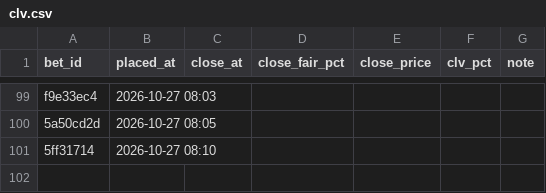
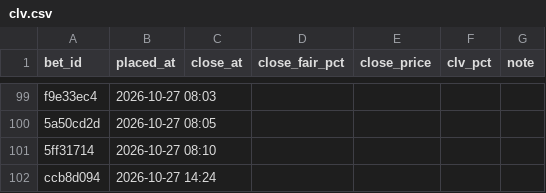
Before and after one commit to s-chuch/bet-dashboard, a CSV file: data/clv.csv, drawn as a sheet; only a part is shown, gaps mark what is left out.

```diff
--- a/data/clv.csv
+++ b/data/clv.csv
@@ -101 +101,2 @@ f9e33ec4,2026-10-27 08:03,,,,,
 5ff31714,2026-10-27 08:10,,,,,
+ccb8d094,2026-10-27 14:24,,,,,
```
Also changed, not shown: data/balances.csv, data/bets.csv, 1 other file.
